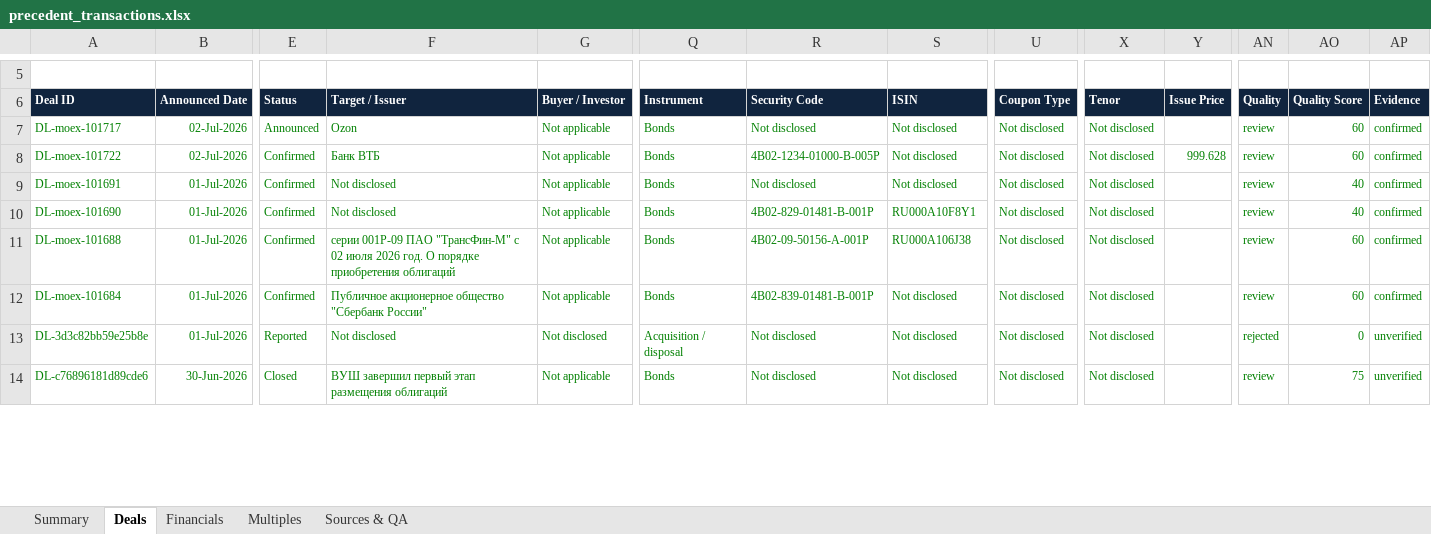
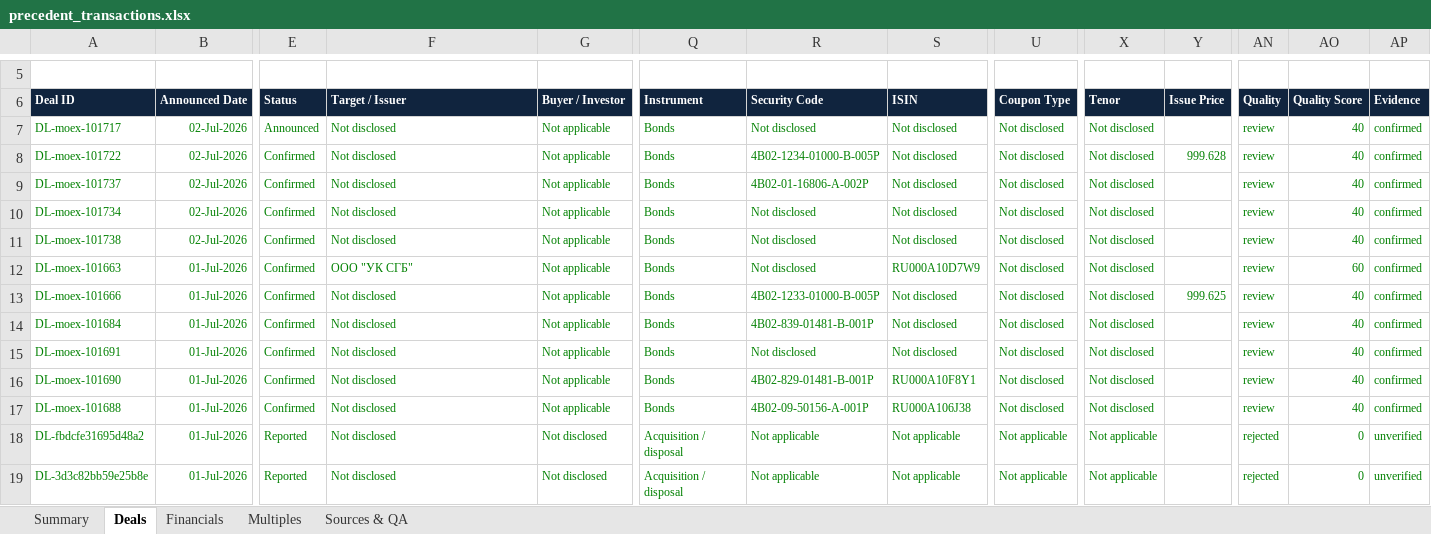
Before and after one commit to irisaurum/deal-markets-copilot, an Excel workbook: output/precedent_transactions.xlsx, sheet Deals, drawn as a sheet; only a part is shown, gaps mark what is left out; the shorter side is filled out with more unchanged rows; values as stored, in another font and other column widths than the file's, no borders; table styles not drawn; removed rows and columns are numbered as before the commit, all else as after; rows hold the shown columns only; the diff covers the shown part only; the diff names each change by its address in the sheet, - before the commit and + after, or states it on an @@ line.

Commit message:
feat: make deal desk production ready

```diff
--- a/output/precedent_transactions.xlsx (sheet Deals)
+++ b/output/precedent_transactions.xlsx (sheet Deals)
-F7 (Target / Issuer): Ozon
+F7 (Target / Issuer): Not disclosed
-AO7:AO8 (Quality Score): 60
+AO7:AO8 (Quality Score): 40
-F8 (Target / Issuer): Банк ВТБ
+F8 (Target / Issuer): Not disclosed
+row 9: DL-moex-101737 | 02-Jul-2026 | Confirmed | Not disclosed | Not applicable | Bonds | 4B02-01-16806-A-002P | Not disclosed | Not disclosed | Not disclosed |  | review | 40 | confirmed
+row 10: DL-moex-101734 | 02-Jul-2026 | Confirmed | Not disclosed | Not applicable | Bonds | Not disclosed | Not disclosed | Not disclosed | Not disclosed |  | review | 40 | confirmed
+row 11: DL-moex-101738 | 02-Jul-2026 | Confirmed | Not disclosed | Not applicable | Bonds | Not disclosed | Not disclosed | Not disclosed | Not disclosed |  | review | 40 | confirmed
+row 12: DL-moex-101663 | 01-Jul-2026 | Confirmed | ООО "УК СГБ" | Not applicable | Bonds | Not disclosed | RU000A10D7W9 | Not disclosed | Not disclosed |  | review | 60 | confirmed
+row 13: DL-moex-101666 | 01-Jul-2026 | Confirmed | Not disclosed | Not applicable | Bonds | 4B02-1233-01000-B-005P | Not disclosed | Not disclosed | Not disclosed | 999.625 | review | 40 | confirmed
+row 14: DL-moex-101684 | 01-Jul-2026 | Confirmed | Not disclosed | Not applicable | Bonds | 4B02-839-01481-B-001P | Not disclosed | Not disclosed | Not disclosed |  | review | 40 | confirmed
-F17 (Target / Issuer): серии 001Р-09 ПАО "ТрансФин-М" с 02 июля 2026 год. О порядке приобретения облигаций
+F17 (Target / Issuer): Not disclosed
-AO17 (Quality Score): 60
+AO17 (Quality Score): 40
-row 12: DL-moex-101684 | 01-Jul-2026 | Confirmed | Публичное акционерное общество "Сбербанк России" | Not applicable | Bonds | 4B02-839-01481-B-001P | Not disclosed | Not disclosed | Not disclosed |  | review | 60 | confirmed
+row 18: DL-fbdcfe31695d48a2 | 01-Jul-2026 | Reported | Not disclosed | Not disclosed | Acquisition / disposal | Not applicable | Not applicable | Not applicable | Not applicable |  | rejected | 0 | unverified
-R19 (Security Code): Not disclosed
+R19 (Security Code): Not applicable
-S19 (ISIN): Not disclosed
+S19 (ISIN): Not applicable
-U19 (Coupon Type): Not disclosed
+U19 (Coupon Type): Not applicable
-X19 (Tenor): Not disclosed
+X19 (Tenor): Not applicable
```
Also changed, not shown: 15 added rows and 114 edited cells elsewhere in this sheet, sheet Sources & QA, sheet Multiples, sheet Financials, sheet Summary, formulas that keep their value, 18 other files.
